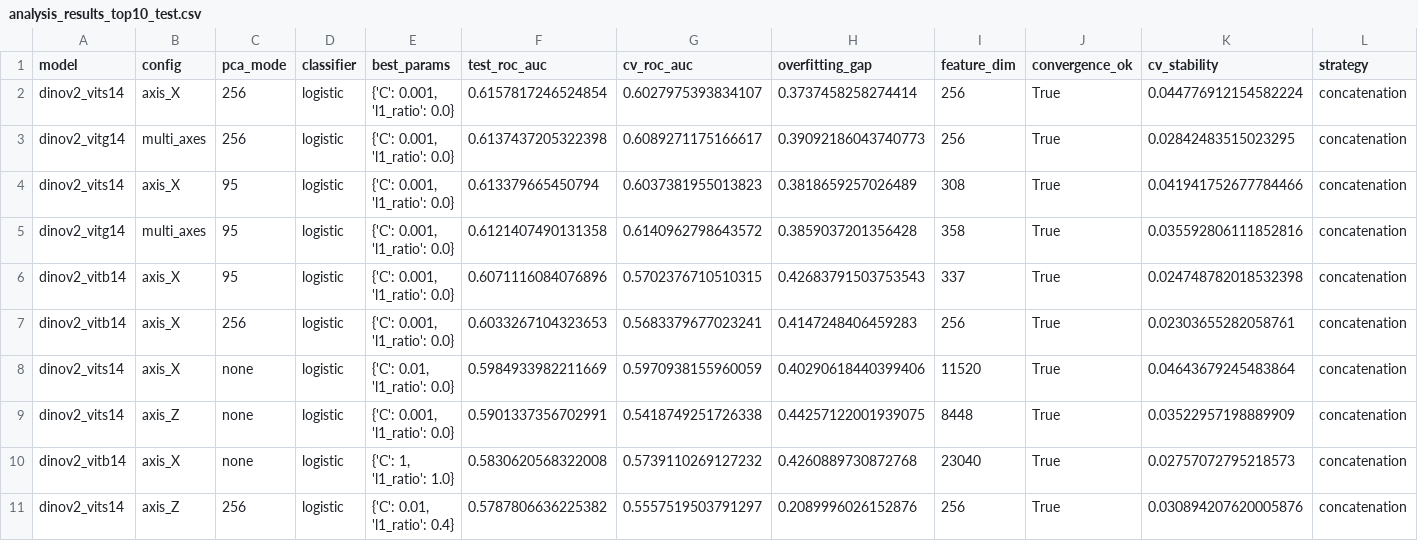
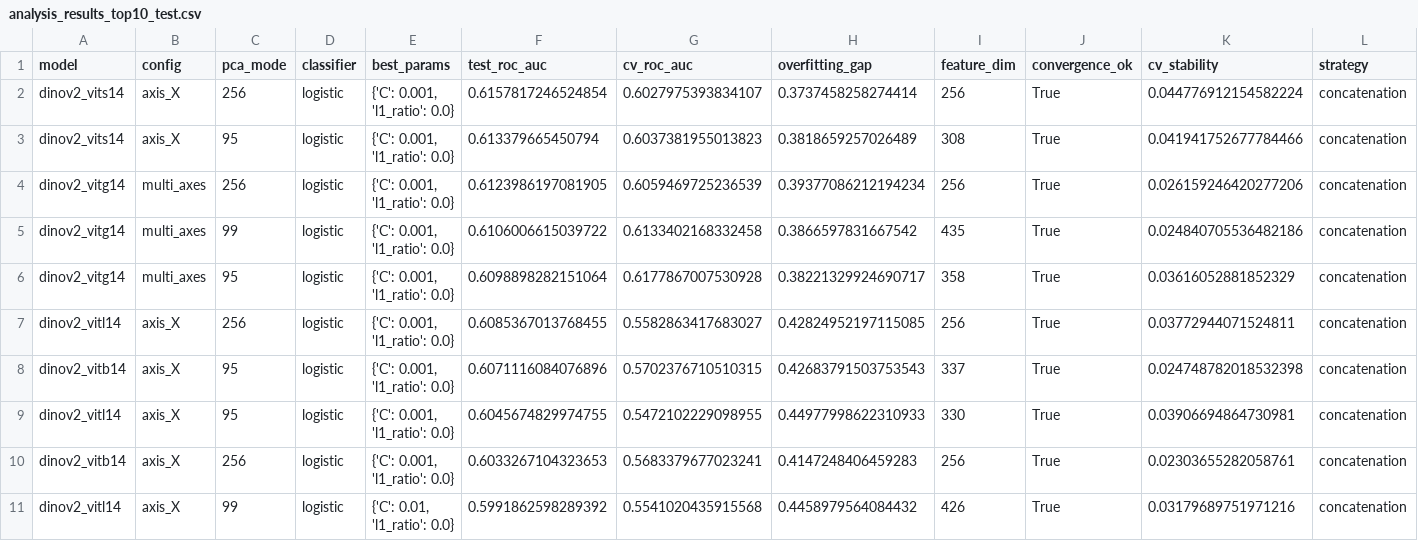
Before and after one commit to robinguiavarch/AdaptFoundation_LinearProbing, a CSV file: analysis_results_concat/analysis_results_top10_test.csv, drawn as a sheet.

```diff
--- a/analysis_results_concat/analysis_results_top10_test.csv
+++ b/analysis_results_concat/analysis_results_top10_test.csv
@@ -2,10 +2,10 @@ model,config,pca_mode,classifier,best_params,test_roc_auc,cv_roc_auc,overfitting
 dinov2_vits14,axis_X,256,logistic,"{'C': 0.001, 'l1_ratio': 0.0}",0.6157817246524854,0.6027975393834107,0.3737458258274414,256,True,0.044776912154582224,concatenation
-dinov2_vitg14,multi_axes,256,logistic,"{'C': 0.001, 'l1_ratio': 0.0}",0.6137437205322398,0.6089271175166617,0.39092186043740773,256,True,0.02842483515023295,concatenation
 dinov2_vits14,axis_X,95,logistic,"{'C': 0.001, 'l1_ratio': 0.0}",0.613379665450794,0.6037381955013823,0.3818659257026489,308,True,0.041941752677784466,concatenation
-dinov2_vitg14,multi_axes,95,logistic,"{'C': 0.001, 'l1_ratio': 0.0}",0.6121407490131358,0.6140962798643572,0.3859037201356428,358,True,0.035592806111852816,concatenation
+dinov2_vitg14,multi_axes,256,logistic,"{'C': 0.001, 'l1_ratio': 0.0}",0.6123986197081905,0.6059469725236539,0.39377086212194234,256,True,0.026159246420277206,concatenation
+dinov2_vitg14,multi_axes,99,logistic,"{'C': 0.001, 'l1_ratio': 0.0}",0.6106006615039722,0.6133402168332458,0.3866597831667542,435,True,0.024840705536482186,concatenation
+dinov2_vitg14,multi_axes,95,logistic,"{'C': 0.001, 'l1_ratio': 0.0}",0.6098898282151064,0.6177867007530928,0.38221329924690717,358,True,0.03616052881852329,concatenation
+dinov2_vitl14,axis_X,256,logistic,"{'C': 0.001, 'l1_ratio': 0.0}",0.6085367013768455,0.5582863417683027,0.42824952197115085,256,True,0.03772944071524811,concatenation
 dinov2_vitb14,axis_X,95,logistic,"{'C': 0.001, 'l1_ratio': 0.0}",0.6071116084076896,0.5702376710510315,0.42683791503753543,337,True,0.024748782018532398,concatenation
+dinov2_vitl14,axis_X,95,logistic,"{'C': 0.001, 'l1_ratio': 0.0}",0.6045674829974755,0.5472102229098955,0.44977998622310933,330,True,0.03906694864730981,concatenation
 dinov2_vitb14,axis_X,256,logistic,"{'C': 0.001, 'l1_ratio': 0.0}",0.6033267104323653,0.5683379677023241,0.4147248406459283,256,True,0.02303655282058761,concatenation
-dinov2_vits14,axis_X,none,logistic,"{'C': 0.01, 'l1_ratio': 0.0}",0.5984933982211669,0.5970938155960059,0.40290618440399406,11520,True,0.04643679245483864,concatenation
-dinov2_vits14,axis_Z,none,logistic,"{'C': 0.001, 'l1_ratio': 0.0}",0.5901337356702991,0.5418749251726338,0.44257122001939075,8448,True,0.03522957198889909,concatenation
-dinov2_vitb14,axis_X,none,logistic,"{'C': 1, 'l1_ratio': 1.0}",0.5830620568322008,0.5739110269127232,0.4260889730872768,23040,True,0.02757072795218573,concatenation
-dinov2_vits14,axis_Z,256,logistic,"{'C': 0.01, 'l1_ratio': 0.4}",0.5787806636225382,0.5557519503791297,0.2089996026152876,256,True,0.030894207620005876,concatenation
+dinov2_vitl14,axis_X,99,logistic,"{'C': 0.01, 'l1_ratio': 0.0}",0.5991862598289392,0.5541020435915568,0.4458979564084432,426,True,0.03179689751971216,concatenation
```
Also changed, not shown: analysis_results_concat/analysis_results_logistic.csv, analysis_results_concat/analysis_results_top10_cv.csv, 38 other files.
